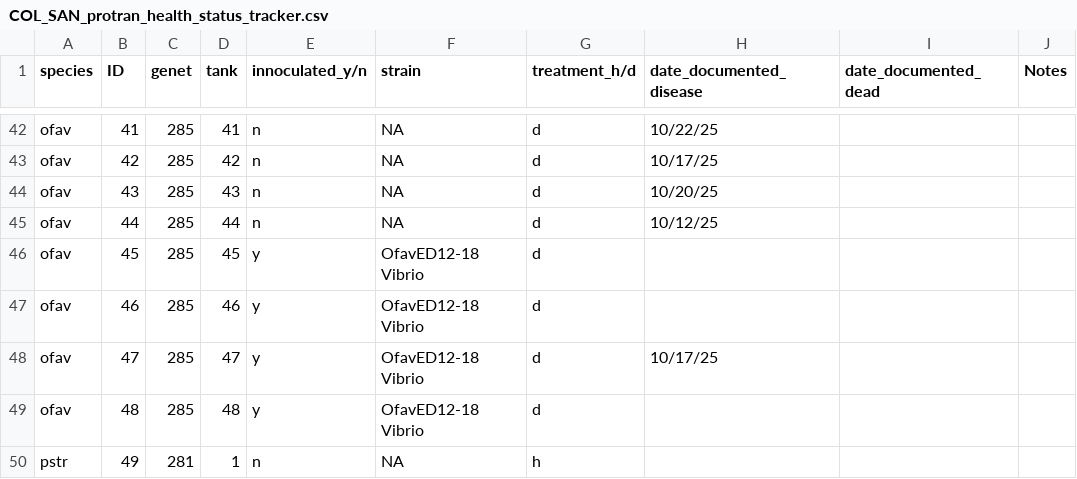
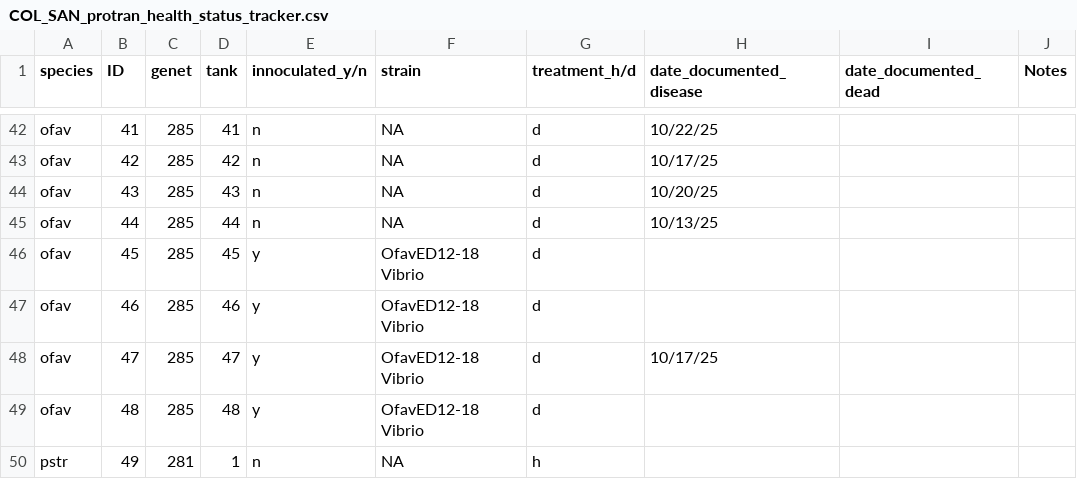
Before and after one commit to GWLab-UML/SAN_CORDAP, a CSV file: Probiotics_Transmission_Data/COL_SAN_protran_health_status_tracker.csv, drawn as a sheet; only a part is shown, gaps mark what is left out.

Commit message:
fix date

```diff
--- a/Probiotics_Transmission_Data/COL_SAN_protran_health_status_tracker.csv
+++ b/Probiotics_Transmission_Data/COL_SAN_protran_health_status_tracker.csv
@@ -44,3 +44,3 @@ ofav,42,285,42,n,NA,d,10/17/25,,
 ofav,43,285,43,n,NA,d,10/20/25,,
-ofav,44,285,44,n,NA,d,10/12/25,,
+ofav,44,285,44,n,NA,d,10/13/25,,
 ofav,45,285,45,y,OfavED12-18 Vibrio,d,,,
```
